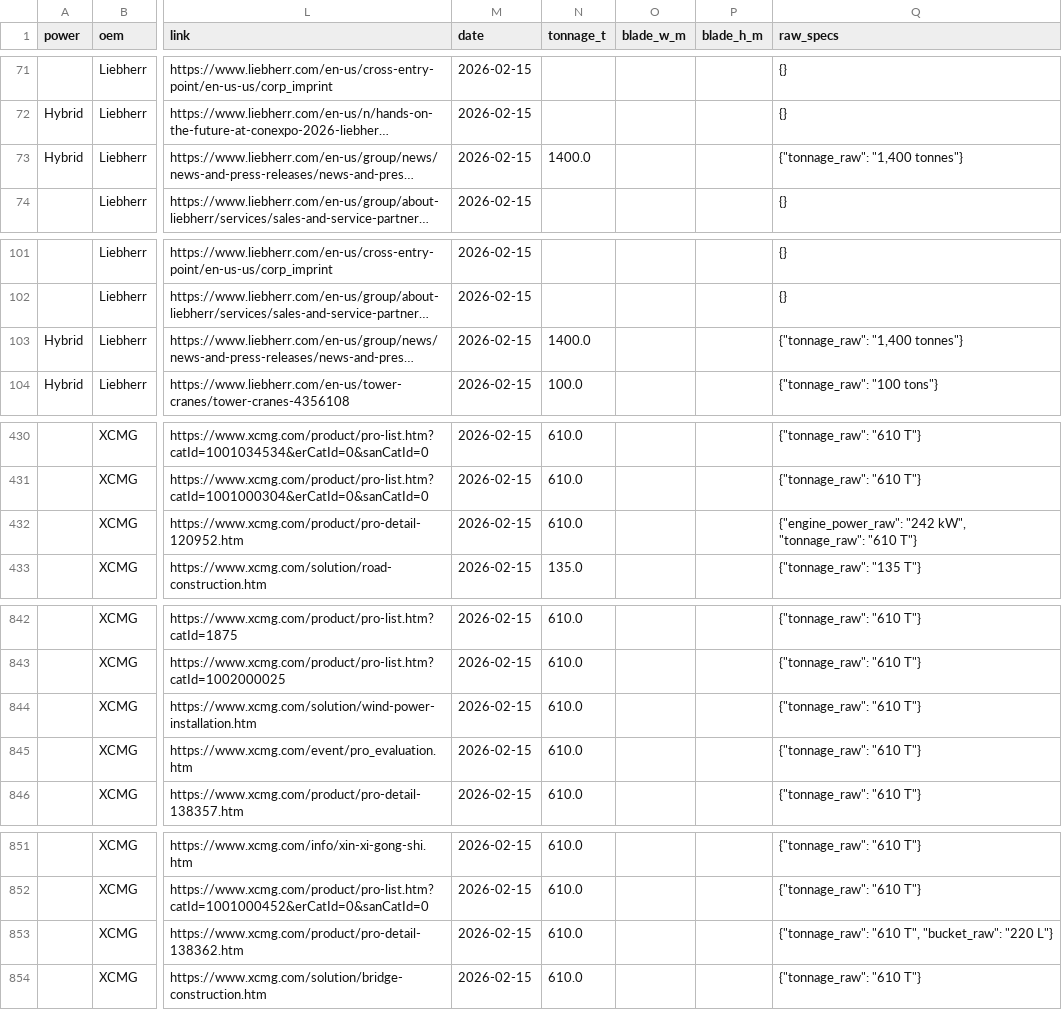
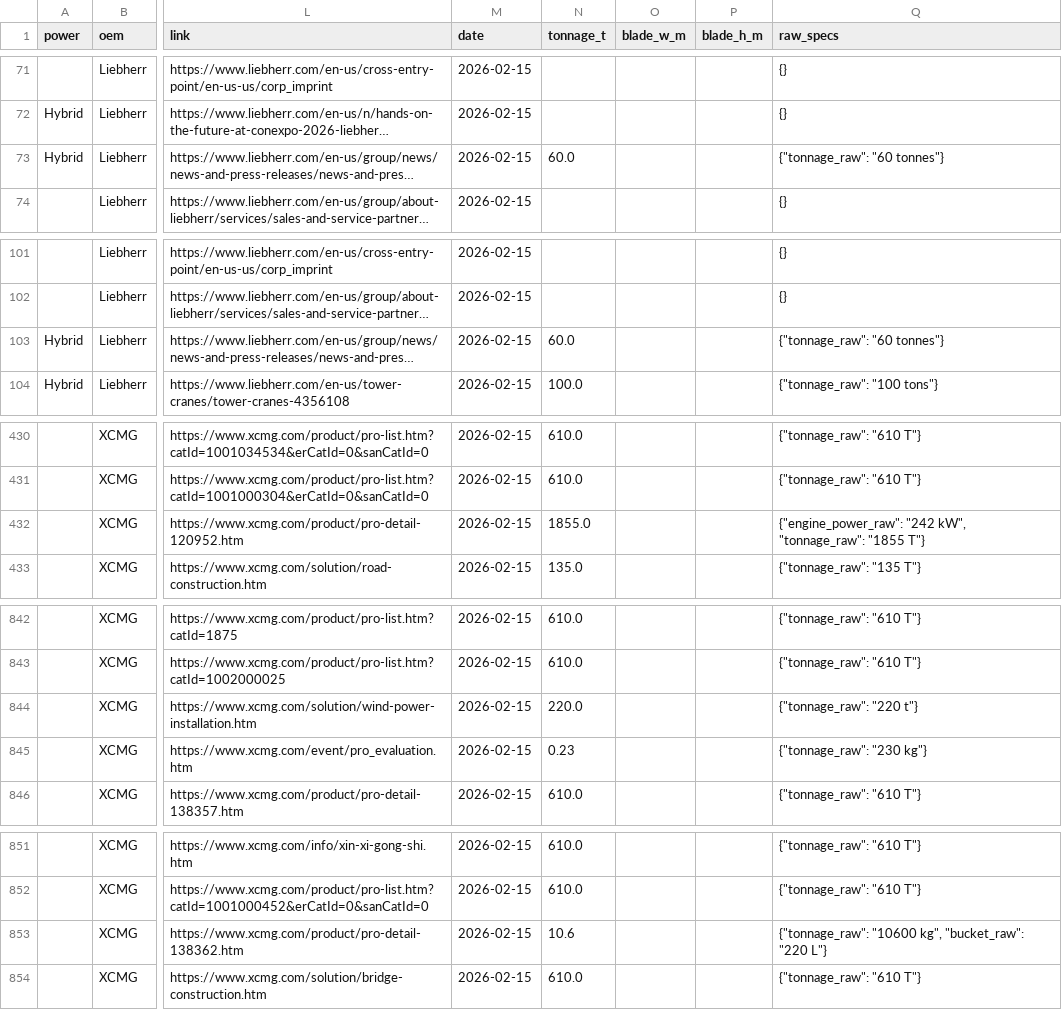
Before and after one commit to athanius07/Carbon-redution-machine-tracking-original, a CSV file: data/machines.csv, drawn as a sheet; only a part is shown, gaps mark what is left out; long unchanged cells end in …; the diff covers the shown part only; the diff names each change by its address in the sheet, - before the commit and + after, or states it on an @@ line.

```diff
--- a/data/machines.csv
+++ b/data/machines.csv
-N73 (tonnage_t): 1400.0
+N73 (tonnage_t): 60.0
-Q73 (raw_specs): {"tonnage_raw": "1,400 tonnes"}
+Q73 (raw_specs): {"tonnage_raw": "60 tonnes"}
-N103 (tonnage_t): 1400.0
+N103 (tonnage_t): 60.0
-Q103 (raw_specs): {"tonnage_raw": "1,400 tonnes"}
+Q103 (raw_specs): {"tonnage_raw": "60 tonnes"}
-N432 (tonnage_t): 610.0
+N432 (tonnage_t): 1855.0
-Q432 (raw_specs): …kW", "tonnage_raw": "610 T"}
+Q432 (raw_specs): …kW", "tonnage_raw": "1855 T"}
-N844 (tonnage_t): 610.0
+N844 (tonnage_t): 220.0
-Q844 (raw_specs): {"tonnage_raw": "610 T"}
+Q844 (raw_specs): {"tonnage_raw": "220 t"}
-N845 (tonnage_t): 610.0
+N845 (tonnage_t): 0.23
-Q845 (raw_specs): {"tonnage_raw": "610 T"}
+Q845 (raw_specs): {"tonnage_raw": "230 kg"}
-N853 (tonnage_t): 610.0
+N853 (tonnage_t): 10.6
-Q853 (raw_specs): {"tonnage_raw": "610 T", "bucket_raw": "220…
+Q853 (raw_specs): {"tonnage_raw": "10600 kg", "bucket_raw": "220…
```
Also changed, not shown: 2 edited cells elsewhere in this file, 1 other file.
